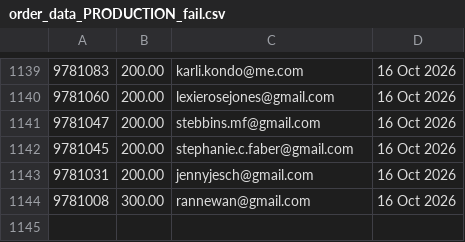
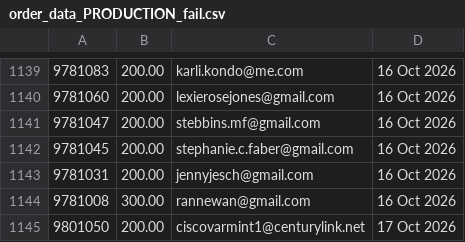
Before and after one commit to jdeck88/ffcsa_scripts, a CSV file: localline/data/order_data_PRODUCTION_fail.csv, drawn as a sheet; only a part is shown, gaps mark what is left out.

```diff
--- a/localline/data/order_data_PRODUCTION_fail.csv
+++ b/localline/data/order_data_PRODUCTION_fail.csv
@@ -1144 +1144,2 @@
 9781008,300.00,rannewan@gmail.com,16 Oct 2026
+9801050,200.00,ciscovarmint1@centurylink.net,17 Oct 2026
```
Also changed, not shown: localline/data/order_data_PRODUCTION_success.csv.
